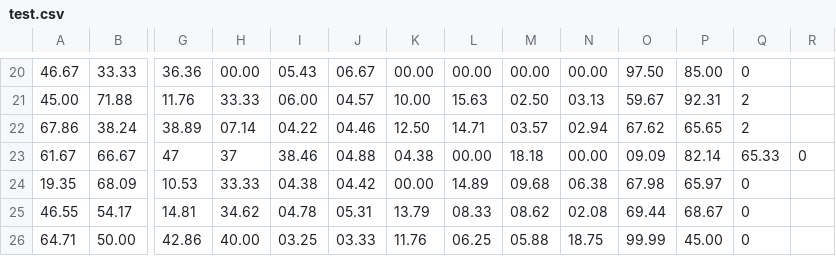
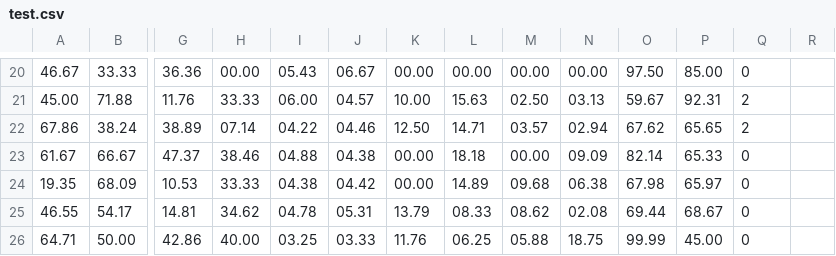
Before and after one commit to vrnvorona/models, a CSV file: test.csv, drawn as a sheet; only a part is shown, gaps mark what is left out; the diff names each change by its address in the sheet, - before the commit and + after, or states it on an @@ line.

Commit message:
Update test.csv

```diff
--- a/test.csv
+++ b/test.csv
-G23: 47
+G23: 47.37
-H23: 37
+H23: 38.46
-I23: 38.46
+I23: 04.88
-J23: 04.88
+J23: 04.38
-K23: 04.38
+K23: 00.00
-L23: 00.00
+L23: 18.18
-M23: 18.18
+M23: 00.00
-N23: 00.00
+N23: 09.09
-O23: 09.09
+O23: 82.14
-P23: 82.14
+P23: 65.33
-Q23: 65.33
+Q23: 0
-R23: 0
+R23: (empty)
```
